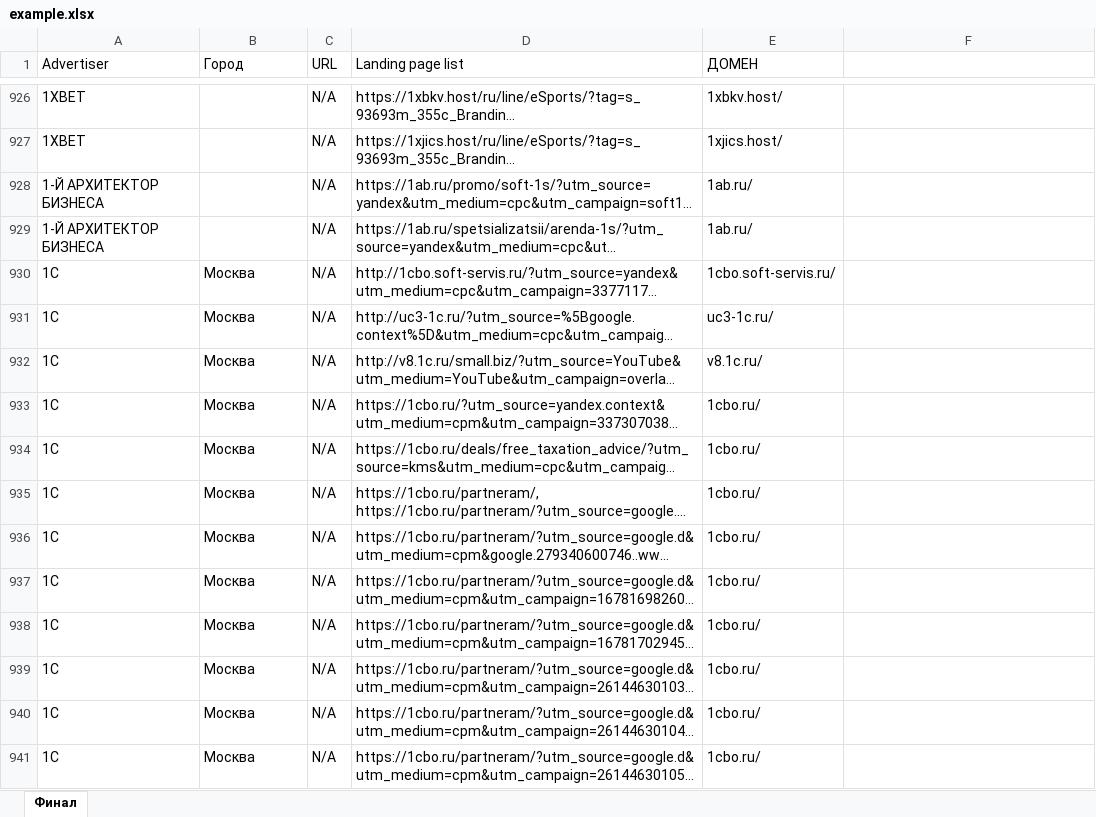
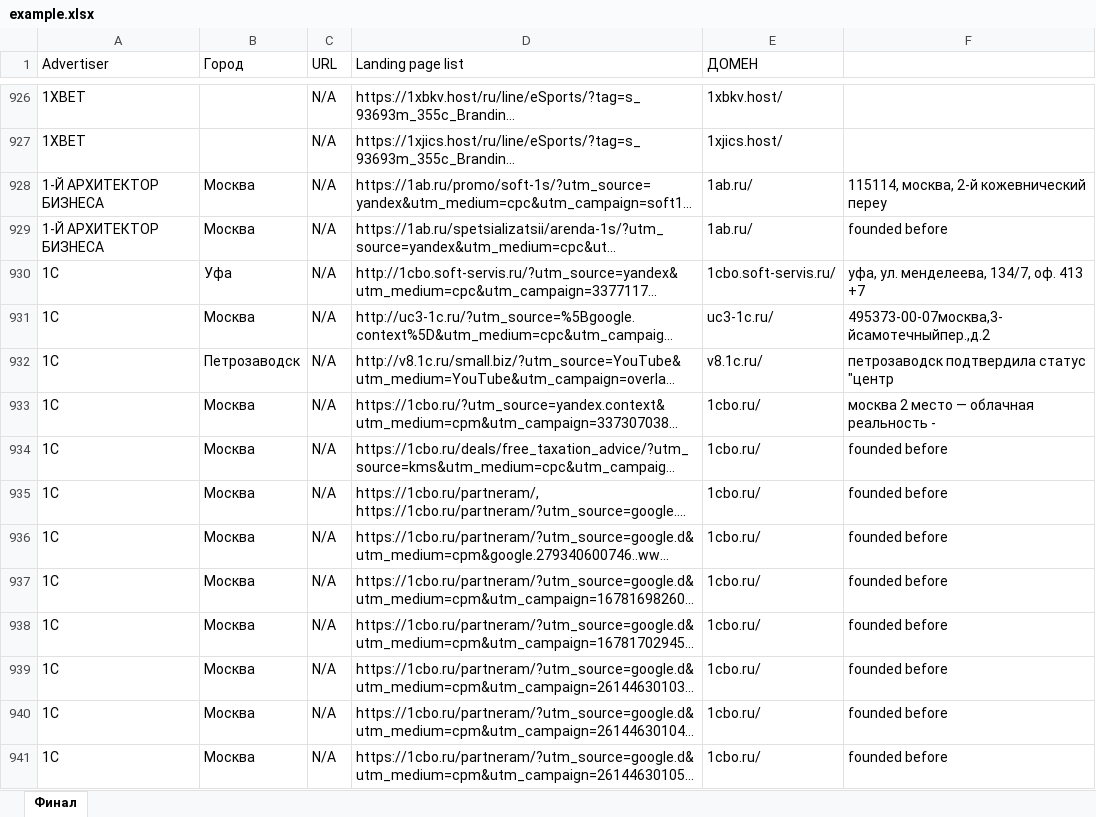
Before and after one commit to ZhigunovSemen/address-collector, an Excel workbook: example.xlsx, sheet Финал, drawn as a sheet; only a part is shown, gaps mark what is left out; long unchanged cells end in …; values as stored, in another font and other column widths than the file's, no cell formats; the diff covers the shown part only; the diff names each change by its address in the sheet, - before the commit and + after, or states it on an @@ line.

```diff
--- a/example.xlsx (sheet Финал)
+++ b/example.xlsx (sheet Финал)
-B928:B929 (Город): (empty)
+B928:B929 (Город): Москва
-F928: (empty)
+F928: 115114, москва, 2-й кожевнический переу
-F929: (empty)
+F929: founded before
-B930 (Город): Москва
+B930 (Город): Уфа
-F930: (empty)
+F930: уфа, ул. менделеева, 134/7, оф. 413 +7
-F931: (empty)
+F931: 495373-00-07москва,3-йсамотечныйпер.,д.2
-B932 (Город): Москва
+B932 (Город): Петрозаводск
-F932: (empty)
+F932: петрозаводск подтвердила статус "центр
-F933: (empty)
+F933: москва 2 место — облачная реальность -
-F934:F941: (empty)
+F934:F941: founded before
```
Also changed, not shown: 1481 edited cells elsewhere in this sheet, cell formats, 6 other files.
